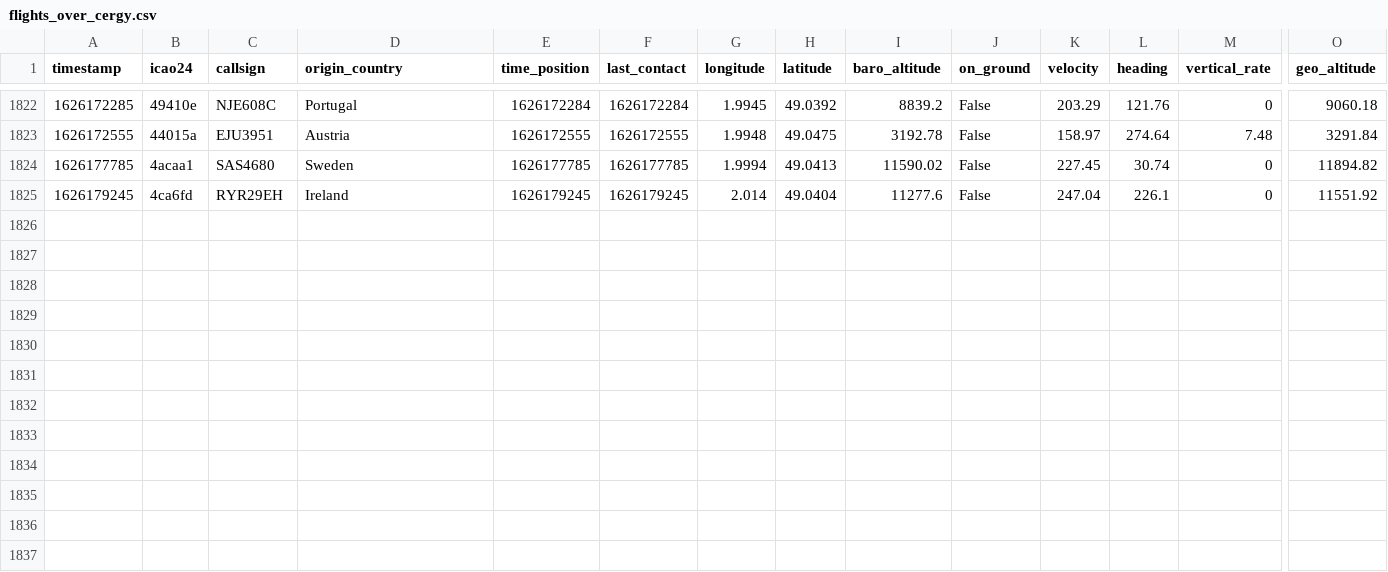
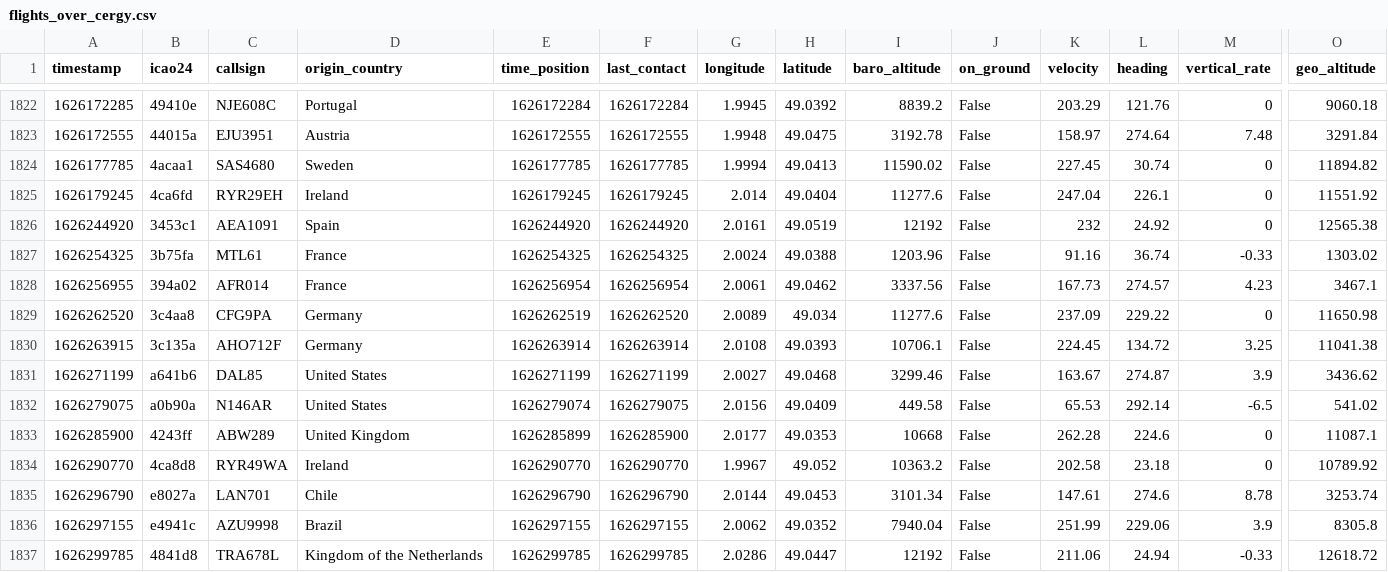
Before and after one commit to Gamma-Software/cergy_flight_radar, a CSV file: flights_over_cergy.csv, drawn as a sheet; only a part is shown, gaps mark what is left out; rows hold the shown columns only; the diff names each change by its address in the sheet, - before the commit and + after, or states it on an @@ line.

Commit message:
Update flight database over cergy

```diff
--- a/flights_over_cergy.csv
+++ b/flights_over_cergy.csv
+row 1826: 1626244920 | 3453c1 | AEA1091 | Spain | 1626244920 | 1626244920 | 2.0161 | 49.0519 | 12192 | False | 232 | 24.92 | 0 | 12565.38
+row 1827: 1626254325 | 3b75fa | MTL61 | France | 1626254325 | 1626254325 | 2.0024 | 49.0388 | 1203.96 | False | 91.16 | 36.74 | -0.33 | 1303.02
+row 1828: 1626256955 | 394a02 | AFR014 | France | 1626256954 | 1626256954 | 2.0061 | 49.0462 | 3337.56 | False | 167.73 | 274.57 | 4.23 | 3467.1
+row 1829: 1626262520 | 3c4aa8 | CFG9PA | Germany | 1626262519 | 1626262520 | 2.0089 | 49.034 | 11277.6 | False | 237.09 | 229.22 | 0 | 11650.98
+row 1830: 1626263915 | 3c135a | AHO712F | Germany | 1626263914 | 1626263914 | 2.0108 | 49.0393 | 10706.1 | False | 224.45 | 134.72 | 3.25 | 11041.38
+row 1831: 1626271199 | a641b6 | DAL85 | United States | 1626271199 | 1626271199 | 2.0027 | 49.0468 | 3299.46 | False | 163.67 | 274.87 | 3.9 | 3436.62
+row 1832: 1626279075 | a0b90a | N146AR | United States | 1626279074 | 1626279075 | 2.0156 | 49.0409 | 449.58 | False | 65.53 | 292.14 | -6.5 | 541.02
+row 1833: 1626285900 | 4243ff | ABW289 | United Kingdom | 1626285899 | 1626285900 | 2.0177 | 49.0353 | 10668 | False | 262.28 | 224.6 | 0 | 11087.1
+row 1834: 1626290770 | 4ca8d8 | RYR49WA | Ireland | 1626290770 | 1626290770 | 1.9967 | 49.052 | 10363.2 | False | 202.58 | 23.18 | 0 | 10789.92
+row 1835: 1626296790 | e8027a | LAN701 | Chile | 1626296790 | 1626296790 | 2.0144 | 49.0453 | 3101.34 | False | 147.61 | 274.6 | 8.78 | 3253.74
+row 1836: 1626297155 | e4941c | AZU9998 | Brazil | 1626297155 | 1626297155 | 2.0062 | 49.0352 | 7940.04 | False | 251.99 | 229.06 | 3.9 | 8305.8
+row 1837: 1626299785 | 4841d8 | TRA678L | Kingdom of the Netherlands | 1626299785 | 1626299785 | 2.0286 | 49.0447 | 12192 | False | 211.06 | 24.94 | -0.33 | 12618.72
```
